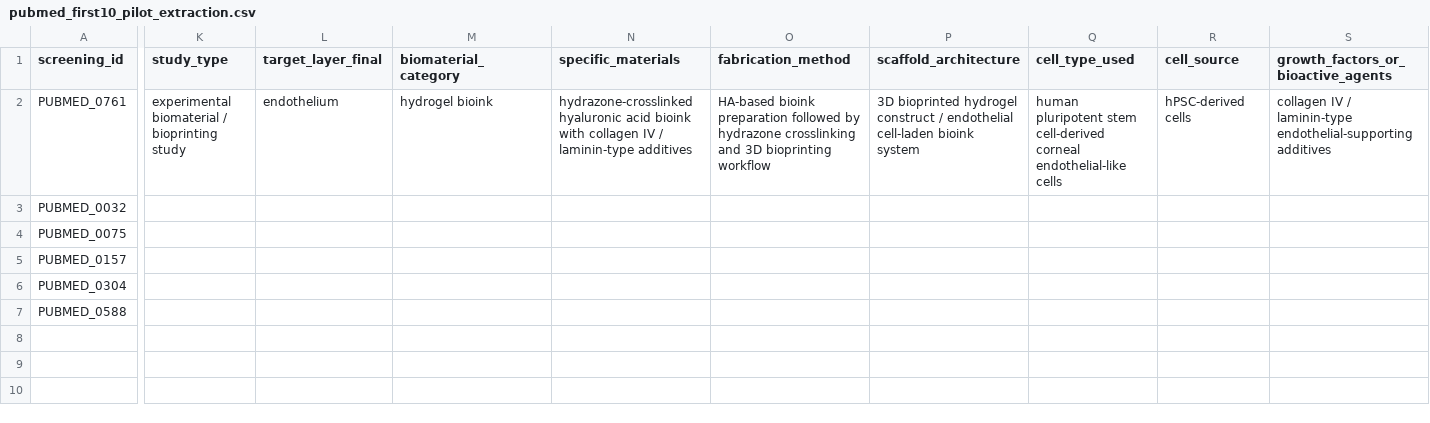
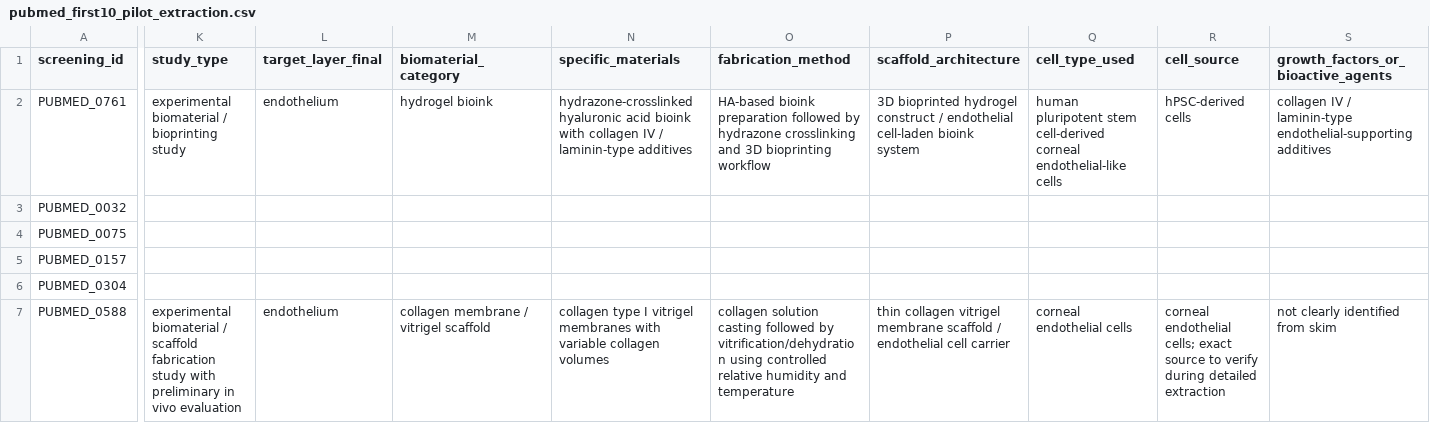
Before and after one commit to Sambbg/corneal-biomaterials-benchmark-review, a CSV file: extraction/pubmed_first10_pilot_extraction.csv, drawn as a sheet; only a part is shown, gaps mark what is left out; the diff covers the shown part only; the diff names each change by its address in the sheet, - before the commit and + after, or states it on an @@ line.

Commit message:
complete second pilot extraction row

```diff
--- a/extraction/pubmed_first10_pilot_extraction.csv
+++ b/extraction/pubmed_first10_pilot_extraction.csv
-K7 (study_type): (empty)
+K7 (study_type): experimental biomaterial / scaffold fabrication study with preliminary in vivo evaluation
-L7 (target_layer_final): (empty)
+L7 (target_layer_final): endothelium
-M7 (biomaterial_category): (empty)
+M7 (biomaterial_category): collagen membrane / vitrigel scaffold
-N7 (specific_materials): (empty)
+N7 (specific_materials): collagen type I vitrigel membranes with variable collagen volumes
-O7 (fabrication_method): (empty)
+O7 (fabrication_method): collagen solution casting followed by vitrification/dehydration using controlled relative humidity and temperature
-P7 (scaffold_architecture): (empty)
+P7 (scaffold_architecture): thin collagen vitrigel membrane scaffold / endothelial cell carrier
-Q7 (cell_type_used): (empty)
+Q7 (cell_type_used): corneal endothelial cells
-R7 (cell_source): (empty)
+R7 (cell_source): corneal endothelial cells; exact source to verify during detailed extraction
-S7: (empty)
+S7: not clearly identified from skim
```
Also changed, not shown: 19 edited cells elsewhere in this file.
